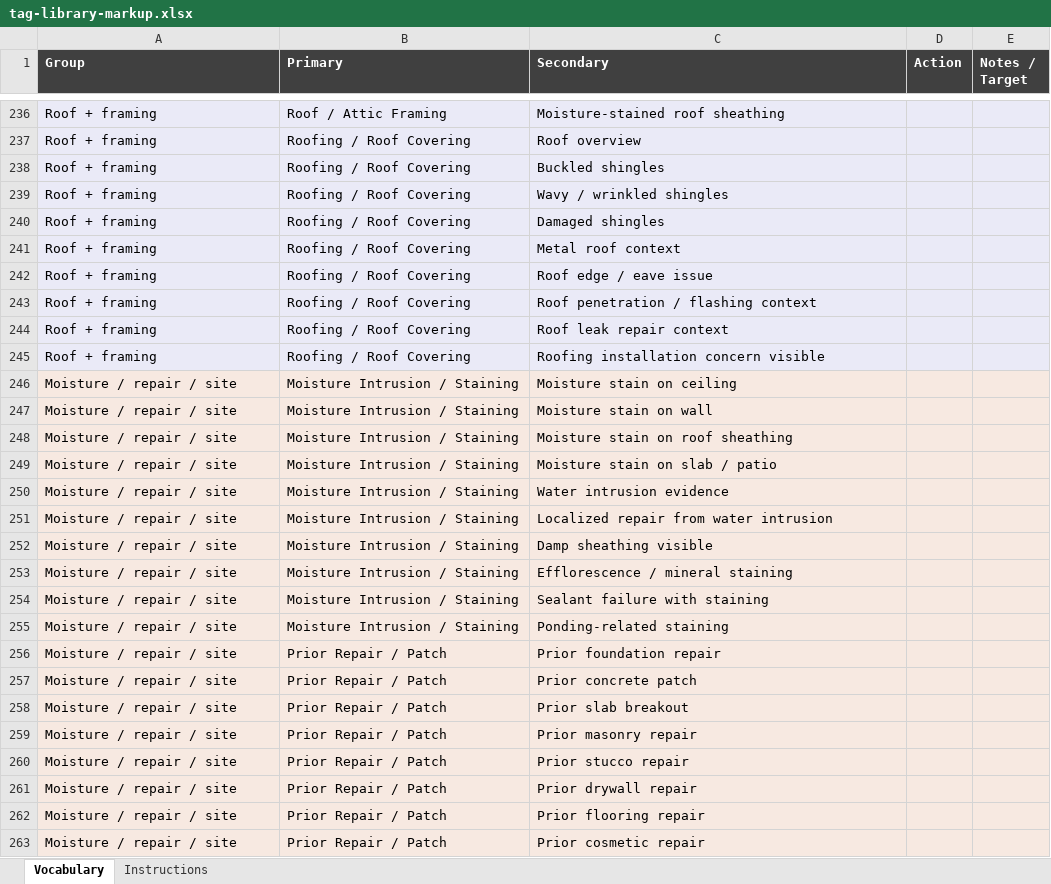
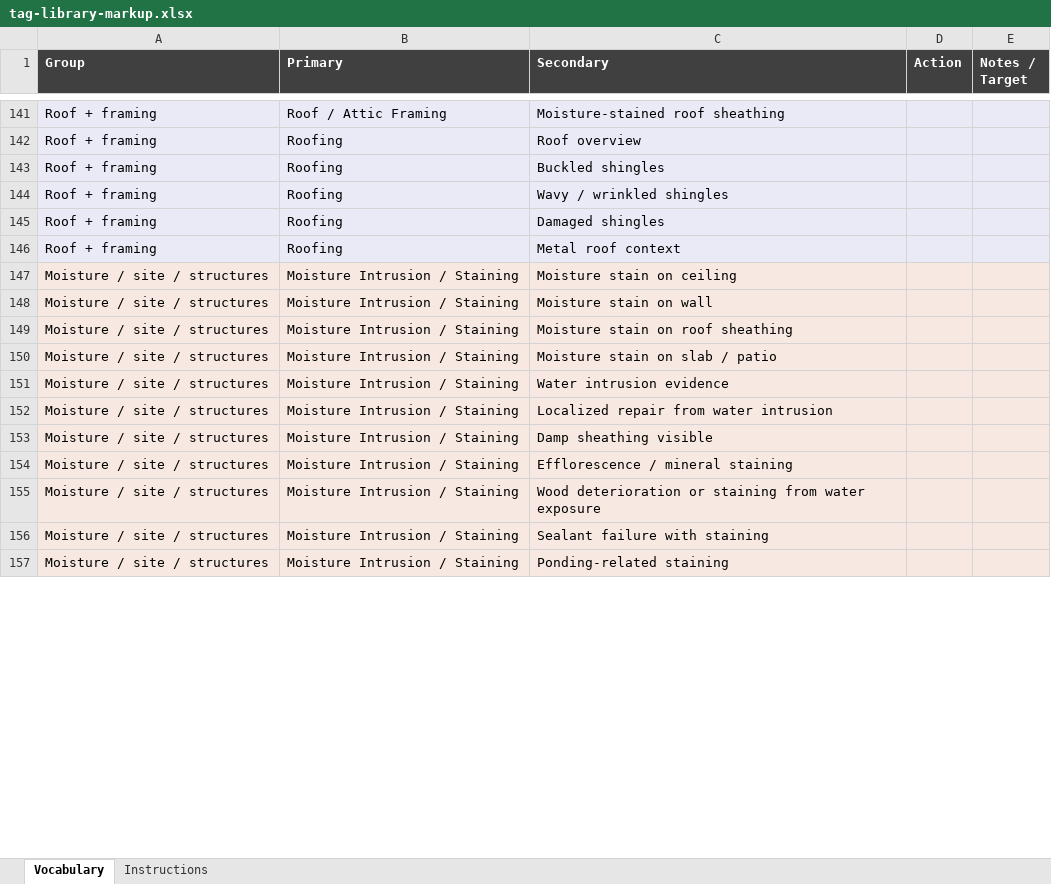
Before and after one commit to murumoto-rgb/Forensic, an Excel workbook: docs/tag-library-markup.xlsx, sheet Vocabulary, drawn as a sheet; only a part is shown, gaps mark what is left out; values as stored, in another font and other column widths than the file's, no borders; removed rows and columns are numbered as before the commit, all else as after; the diff covers the shown part only; the diff names each change by its address in the sheet, - before the commit and + after, or states it on an @@ line.

```diff
--- a/docs/tag-library-markup.xlsx (sheet Vocabulary)
+++ b/docs/tag-library-markup.xlsx (sheet Vocabulary)
-B142:B146 (Primary): Roofing / Roof Covering
+B142:B146 (Primary): Roofing
-row 242: Roof + framing | Roofing / Roof Covering | Roof edge / eave issue
-row 243: Roof + framing | Roofing / Roof Covering | Roof penetration / flashing context
-row 244: Roof + framing | Roofing / Roof Covering | Roof leak repair context
-row 245: Roof + framing | Roofing / Roof Covering | Roofing installation concern visible
-A147:A154 (Group): Moisture / repair / site
+A147:A154 (Group): Moisture / site / structures
+row 155: Moisture / site / structures | Moisture Intrusion / Staining | Wood deterioration or staining from water exposure
-A156:A157 (Group): Moisture / repair / site
+A156:A157 (Group): Moisture / site / structures
-row 256: Moisture / repair / site | Prior Repair / Patch | Prior foundation repair
-row 257: Moisture / repair / site | Prior Repair / Patch | Prior concrete patch
-row 258: Moisture / repair / site | Prior Repair / Patch | Prior slab breakout
-row 259: Moisture / repair / site | Prior Repair / Patch | Prior masonry repair
-row 260: Moisture / repair / site | Prior Repair / Patch | Prior stucco repair
-row 261: Moisture / repair / site | Prior Repair / Patch | Prior drywall repair
-row 262: Moisture / repair / site | Prior Repair / Patch | Prior flooring repair
-row 263: Moisture / repair / site | Prior Repair / Patch | Prior cosmetic repair
```
Also changed, not shown: 1 added row, 133 removed rows and 34 edited cells elsewhere in this sheet, sheet Instructions.
